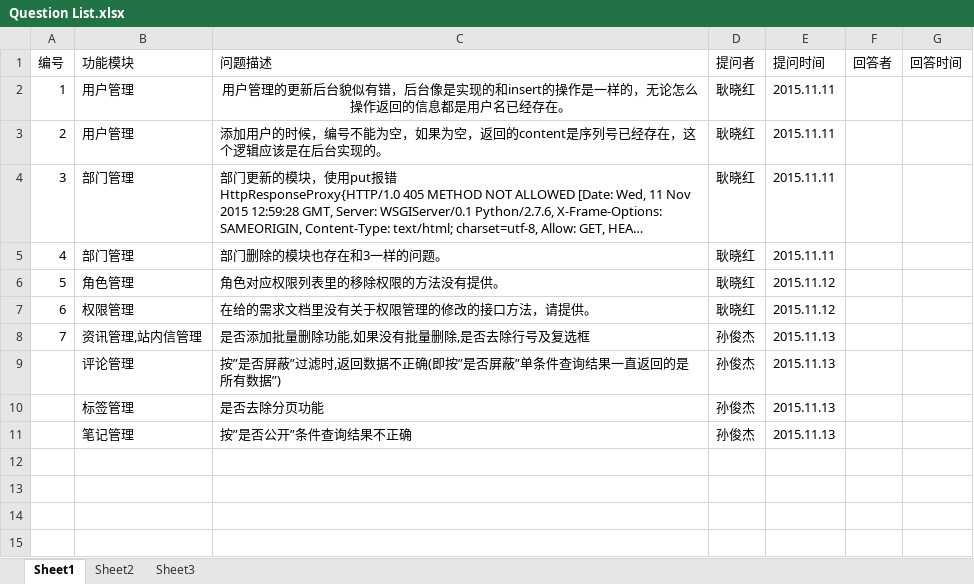
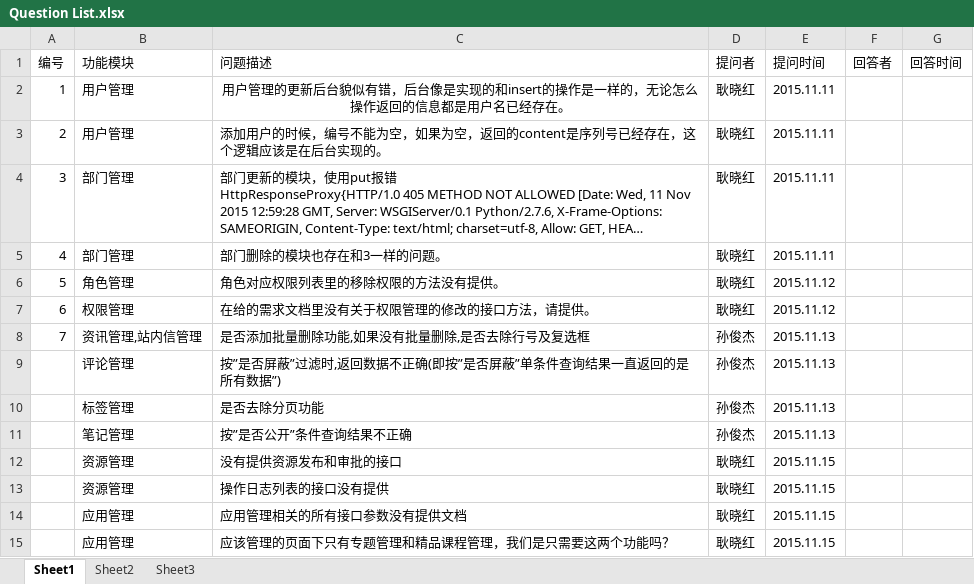
Before and after one commit to gengxiaohong/project, an Excel workbook: doc/Question List.xlsx, sheet Sheet1, drawn as a sheet; long unchanged cells end in …; values as stored, in another font and other column widths than the file's, no borders; the diff names each change by its address in the sheet, - before the commit and + after, or states it on an @@ line.

Commit message:
add question to question list

```diff
--- a/doc/Question List.xlsx (sheet Sheet1)
+++ b/doc/Question List.xlsx (sheet Sheet1)
+row 12:  | 资源管理 | 没有提供资源发布和审批的接口 | 耿晓红 | 2015.11.15
+row 13:  | 资源管理 | 操作日志列表的接口没有提供 | 耿晓红 | 2015.11.15
+row 14:  | 应用管理 | 应用管理相关的所有接口参数没有提供文档 | 耿晓红 | 2015.11.15
+row 15:  | 应用管理 | 应该管理的页面下只有专题管理和精品课程管理，我们是只需要这两个功能吗？ | 耿晓红 | 2015.11.15
```
